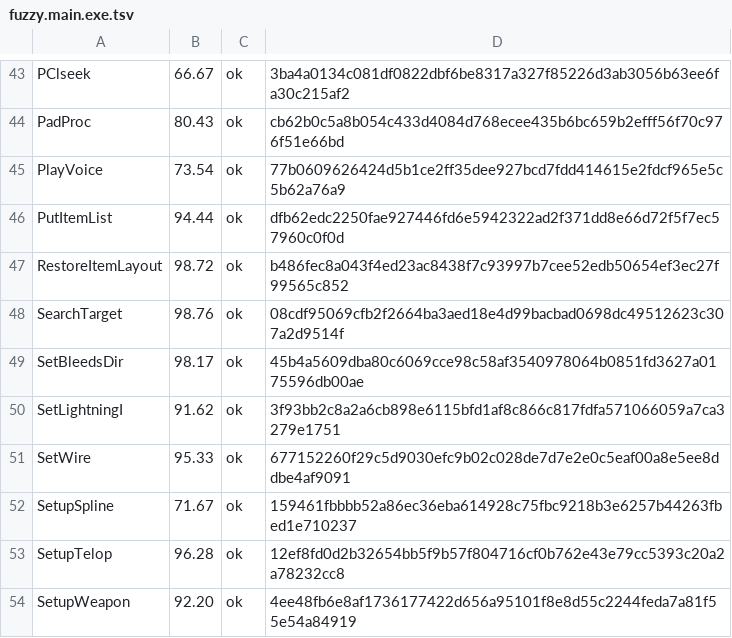
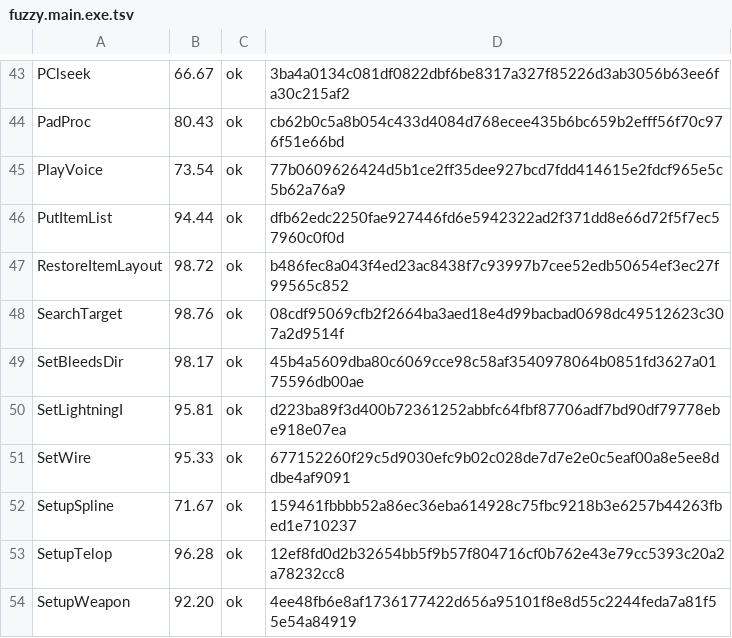
Before and after one commit to Fuuzetsu/tenchu-decomp, a TSV file: config/fuzzy.main.exe.tsv, drawn as a sheet; only a part is shown, gaps mark what is left out.

```diff
--- a/config/fuzzy.main.exe.tsv
+++ b/config/fuzzy.main.exe.tsv
@@ -49,3 +49,3 @@ SearchTarget	98.76	ok	08cdf95069cfb2f2664ba3aed18e4d99bacbad0698dc49512623c307a2
 SetBleedsDir	98.17	ok	45b4a5609dba80c6069cce98c58af3540978064b0851fd3627a0175596db00ae
-SetLightningI	91.62	ok	3f93bb2c8a2a6cb898e6115bfd1af8c866c817fdfa571066059a7ca3279e1751
+SetLightningI	95.81	ok	d223ba89f3d400b72361252abbfc64fbf87706adf7bd90df79778ebe918e07ea
 SetWire	95.33	ok	677152260f29c5d9030efc9b02c028de7d7e2e0c5eaf00a8e5ee8ddbe4af9091
```
Also changed, not shown: 2 other files.
